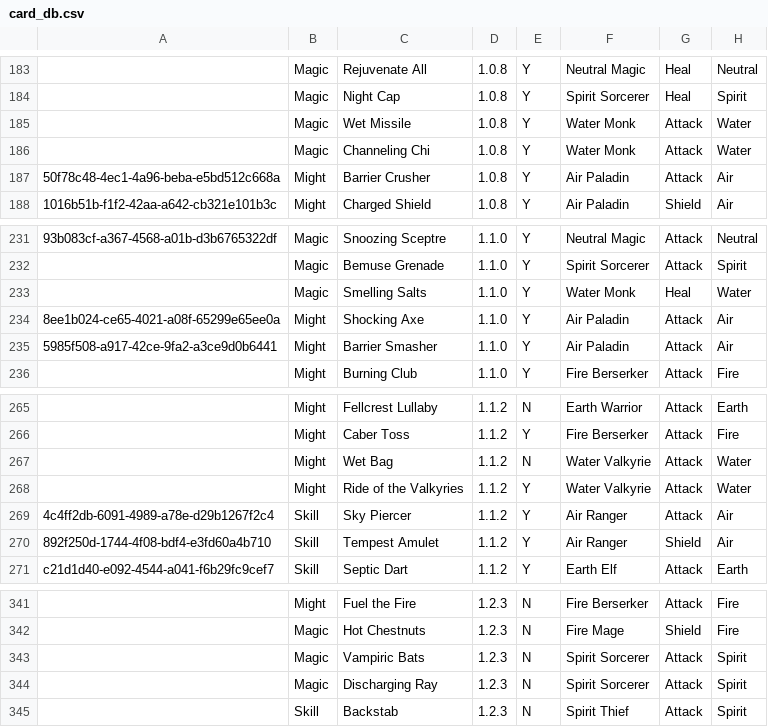
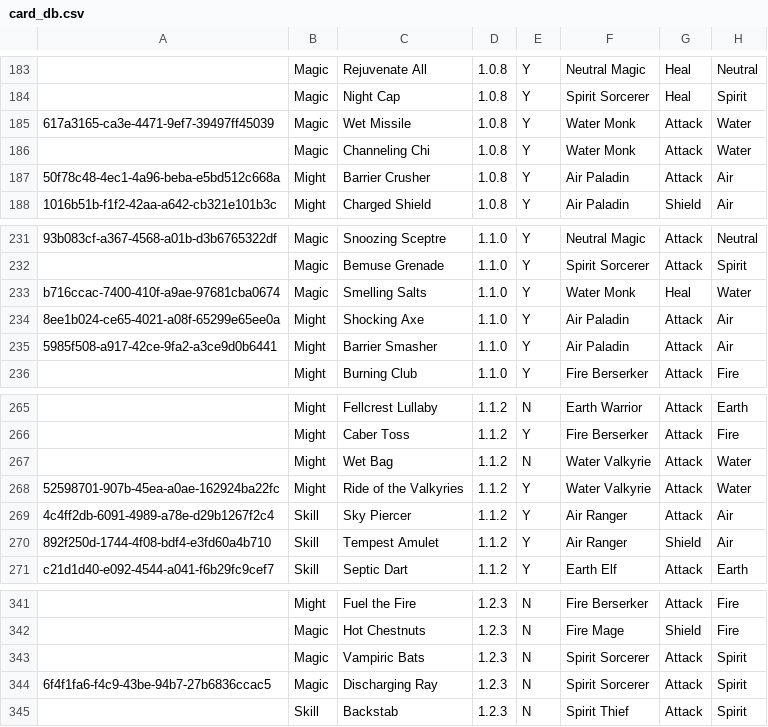
Before and after one commit to fefe982/BH, a CSV file: card_db.csv, drawn as a sheet; only a part is shown, gaps mark what is left out; the diff covers the shown part only; the diff names each change by its address in the sheet, - before the commit and + after, or states it on an @@ line.

```diff
--- a/card_db.csv
+++ b/card_db.csv
-A185: (empty)
+A185: 617a3165-ca3e-4471-9ef7-39497ff45039
-A233: (empty)
+A233: b716ccac-7400-410f-a9ae-97681cba0674
-A268: (empty)
+A268: 52598701-907b-45ea-a0ae-162924ba22fc
-A344: (empty)
+A344: 6f4f1fa6-f4c9-43be-94b7-27b6836ccac5
```
Also changed, not shown: 10 edited cells elsewhere in this file.
